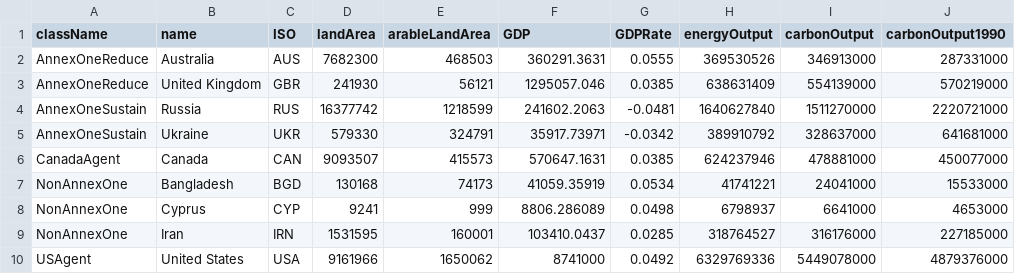
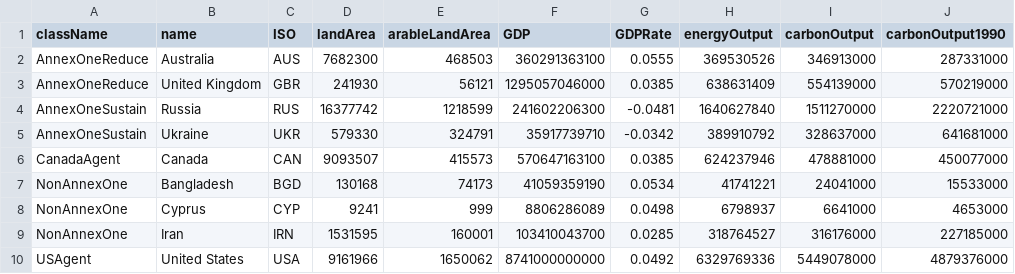
Before and after one commit to kyotoprotocol/KyotoUI, a CSV file: admin/csv/minidatasim.csv, drawn as a sheet.

Commit message:
Fixed mini sims data

```diff
--- a/admin/csv/minidatasim.csv
+++ b/admin/csv/minidatasim.csv
@@ -1,10 +1,10 @@
 className,name,ISO,landArea,arableLandArea,GDP,GDPRate,energyOutput,carbonOutput,carbonOutput1990
-AnnexOneReduce,Australia,AUS,7682300,468503,360291.3631,0.0555,369530526,346913000,287331000
-AnnexOneReduce,United Kingdom,GBR,241930,56121,1295057.046,0.0385,638631409,554139000,570219000
-AnnexOneSustain,Russia,RUS,16377742,1218599,241602.2063,-0.0481,1640627840,1511270000,2220721000
-AnnexOneSustain,Ukraine,UKR,579330,324791,35917.73971,-0.0342,389910792,328637000,641681000
-CanadaAgent,Canada,CAN,9093507,415573,570647.1631,0.0385,624237946,478881000,450077000
-NonAnnexOne,Bangladesh,BGD,130168,74173,41059.35919,0.0534,41741221,24041000,15533000
-NonAnnexOne,Cyprus,CYP,9241,999,8806.286089,0.0498,6798937,6641000,4653000
-NonAnnexOne,Iran,IRN,1531595,160001,103410.0437,0.0285,318764527,316176000,227185000
-USAgent,United States,USA,9161966,1650062,8741000,0.0492,6329769336,5449078000,4879376000
+AnnexOneReduce,Australia,AUS,7682300,468503,360291363100,0.0555,369530526,346913000,287331000
+AnnexOneReduce,United Kingdom,GBR,241930,56121,1295057046000,0.0385,638631409,554139000,570219000
+AnnexOneSustain,Russia,RUS,16377742,1218599,241602206300,-0.0481,1640627840,1511270000,2220721000
+AnnexOneSustain,Ukraine,UKR,579330,324791,35917739710,-0.0342,389910792,328637000,641681000
+CanadaAgent,Canada,CAN,9093507,415573,570647163100,0.0385,624237946,478881000,450077000
+NonAnnexOne,Bangladesh,BGD,130168,74173,41059359190,0.0534,41741221,24041000,15533000
+NonAnnexOne,Cyprus,CYP,9241,999,8806286089,0.0498,6798937,6641000,4653000
+NonAnnexOne,Iran,IRN,1531595,160001,103410043700,0.0285,318764527,316176000,227185000
+USAgent,United States,USA,9161966,1650062,8741000000000,0.0492,6329769336,5449078000,4879376000
```
Also changed, not shown: admin/csv/minidataparams.csv.
